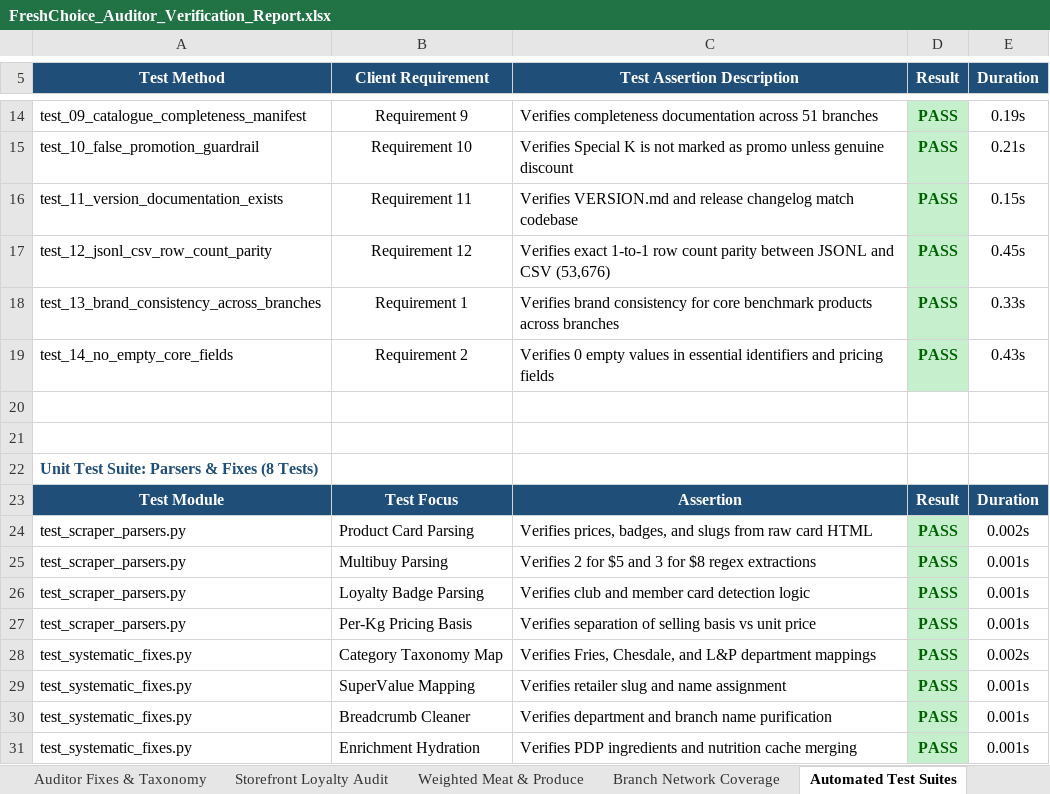
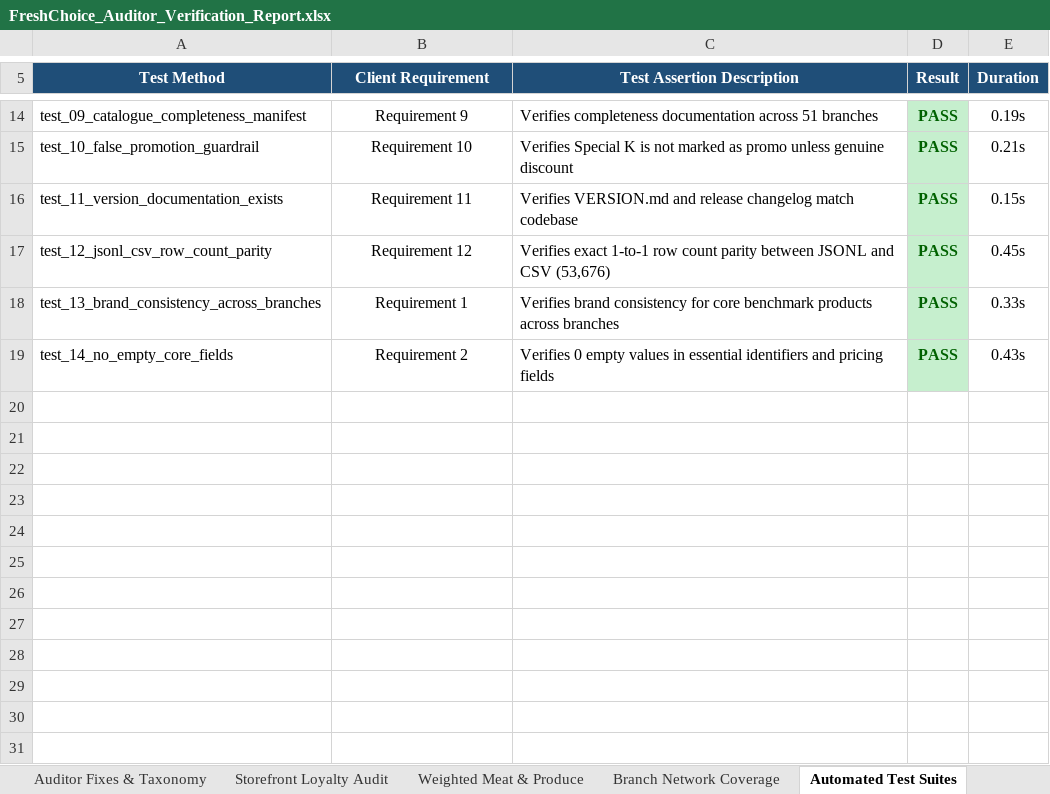
Before and after one commit to 1202Kapil/Freelancer-Projects-Web-Scraper-, an Excel workbook: freshchoice_scraper/client_audit_excel_reports/FreshChoice_Auditor_Verification_Report.xlsx, sheet Automated Test Suites, drawn as a sheet; only a part is shown, gaps mark what is left out; values as stored, in another font and other column widths than the file's, no borders; the diff names each change by its address in the sheet, - before the commit and + after, or states it on an @@ line.

```diff
--- a/freshchoice_scraper/client_audit_excel_reports/FreshChoice_Auditor_Verification_Report.xlsx (sheet Automated Test Suites)
+++ b/freshchoice_scraper/client_audit_excel_reports/FreshChoice_Auditor_Verification_Report.xlsx (sheet Automated Test Suites)
-row 20: (empty)
-row 21: (empty)
-row 22: Unit Test Suite: Parsers & Fixes (8 Tests)
-row 23: Test Module | Test Focus | Assertion | Result | Duration
-row 24: test_scraper_parsers.py | Product Card Parsing | Verifies prices, badges, and slugs from raw card HTML | PASS | 0.002s
-row 25: test_scraper_parsers.py | Multibuy Parsing | Verifies 2 for $5 and 3 for $8 regex extractions | PASS | 0.001s
-row 26: test_scraper_parsers.py | Loyalty Badge Parsing | Verifies club and member card detection logic | PASS | 0.001s
-row 27: test_scraper_parsers.py | Per-Kg Pricing Basis | Verifies separation of selling basis vs unit price | PASS | 0.001s
-row 28: test_systematic_fixes.py | Category Taxonomy Map | Verifies Fries, Chesdale, and L&P department mappings | PASS | 0.002s
-row 29: test_systematic_fixes.py | SuperValue Mapping | Verifies retailer slug and name assignment | PASS | 0.001s
-row 30: test_systematic_fixes.py | Breadcrumb Cleaner | Verifies department and branch name purification | PASS | 0.001s
-row 31: test_systematic_fixes.py | Enrichment Hydration | Verifies PDP ingredients and nutrition cache merging | PASS | 0.001s
```
Also changed, not shown: sheet Executive Summary, other sheet tabs, 17 other files.
